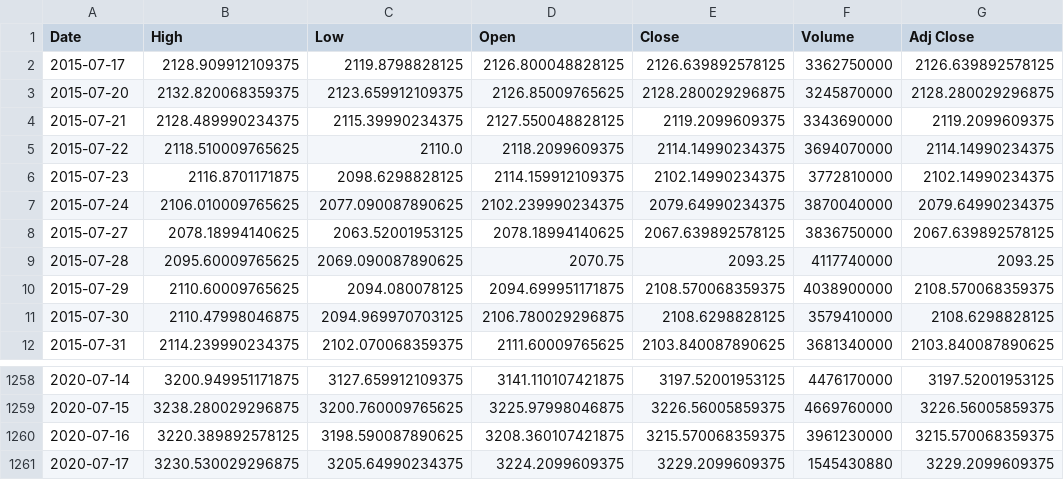
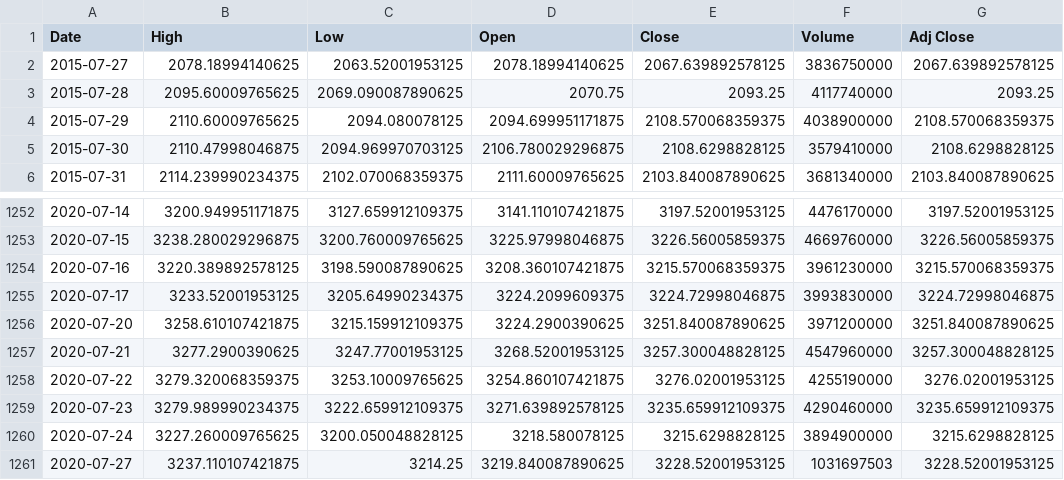
Before and after one commit to am16br/COP4521, a CSV file: Website/^GSPC.csv, drawn as a sheet; only a part is shown, gaps mark what is left out.

Commit message:
Fixes to the database
The way it was before didnt allow for insertion into the table

```diff
--- a/Website/^GSPC.csv
+++ b/Website/^GSPC.csv
@@ -1,8 +1,2 @@
 Date,High,Low,Open,Close,Volume,Adj Close
-2015-07-17,2128.909912109375,2119.8798828125,2126.800048828125,2126.639892578125,3362750000,2126.639892578125
-2015-07-20,2132.820068359375,2123.659912109375,2126.85009765625,2128.280029296875,3245870000,2128.280029296875
-2015-07-21,2128.489990234375,2115.39990234375,2127.550048828125,2119.2099609375,3343690000,2119.2099609375
-2015-07-22,2118.510009765625,2110.0,2118.2099609375,2114.14990234375,3694070000,2114.14990234375
-2015-07-23,2116.8701171875,2098.6298828125,2114.159912109375,2102.14990234375,3772810000,2102.14990234375
-2015-07-24,2106.010009765625,2077.090087890625,2102.239990234375,2079.64990234375,3870040000,2079.64990234375
 2015-07-27,2078.18994140625,2063.52001953125,2078.18994140625,2067.639892578125,3836750000,2067.639892578125
@@ -1260,2 +1254,8 @@ Date,High,Low,Open,Close,Volume,Adj Close
 2020-07-16,3220.389892578125,3198.590087890625,3208.360107421875,3215.570068359375,3961230000,3215.570068359375
-2020-07-17,3230.530029296875,3205.64990234375,3224.2099609375,3229.2099609375,1545430880,3229.2099609375
+2020-07-17,3233.52001953125,3205.64990234375,3224.2099609375,3224.72998046875,3993830000,3224.72998046875
+2020-07-20,3258.610107421875,3215.159912109375,3224.2900390625,3251.840087890625,3971200000,3251.840087890625
+2020-07-21,3277.2900390625,3247.77001953125,3268.52001953125,3257.300048828125,4547960000,3257.300048828125
+2020-07-22,3279.320068359375,3253.10009765625,3254.860107421875,3276.02001953125,4255190000,3276.02001953125
+2020-07-23,3279.989990234375,3222.659912109375,3271.639892578125,3235.659912109375,4290460000,3235.659912109375
+2020-07-24,3227.260009765625,3200.050048828125,3218.580078125,3215.6298828125,3894900000,3215.6298828125
+2020-07-27,3237.110107421875,3214.25,3219.840087890625,3228.52001953125,1031697503,3228.52001953125
```
Also changed, not shown: 4 other files.
